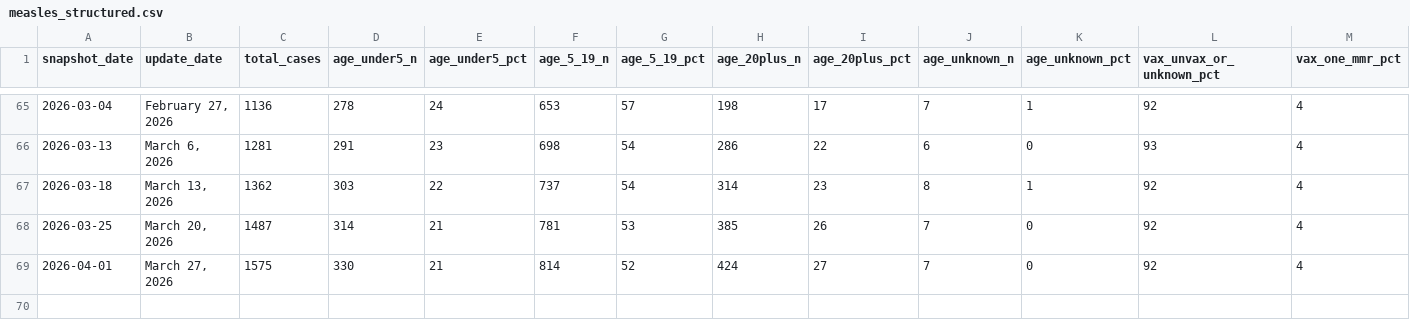
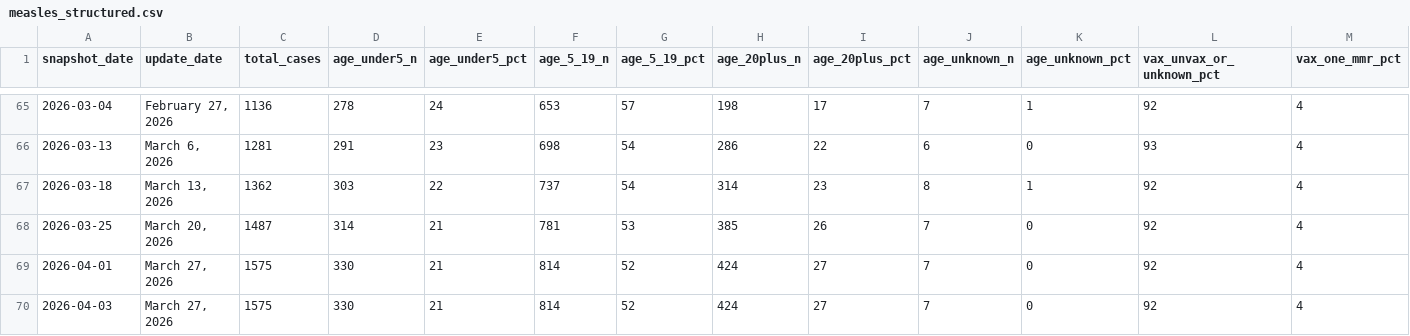
Before and after one commit to DISSC-yale/Ingest, a CSV file: data/measles_age_cdc2/raw/measles_structured.csv, drawn as a sheet; only a part is shown, gaps mark what is left out; rows hold the shown columns only; the diff names each change by its address in the sheet, - before the commit and + after, or states it on an @@ line.

Commit message:
update measles_bundle

```diff
--- a/data/measles_age_cdc2/raw/measles_structured.csv
+++ b/data/measles_age_cdc2/raw/measles_structured.csv
+row 70: 2026-04-03 | March 27, 2026 | 1575 | 330 | 21 | 814 | 52 | 424 | 27 | 7 | 0 | 92 | 4
```
Also changed, not shown: 19 other files.
